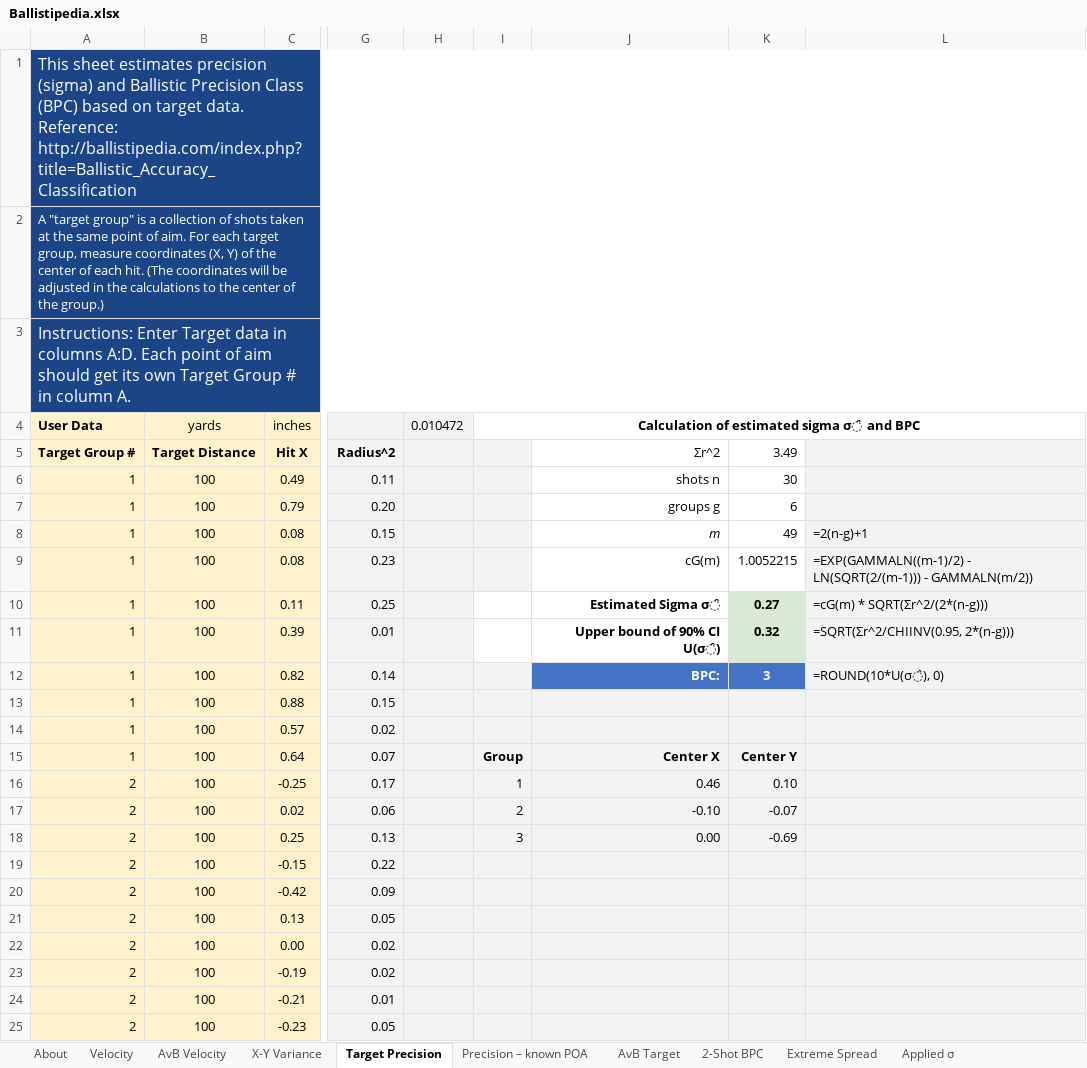
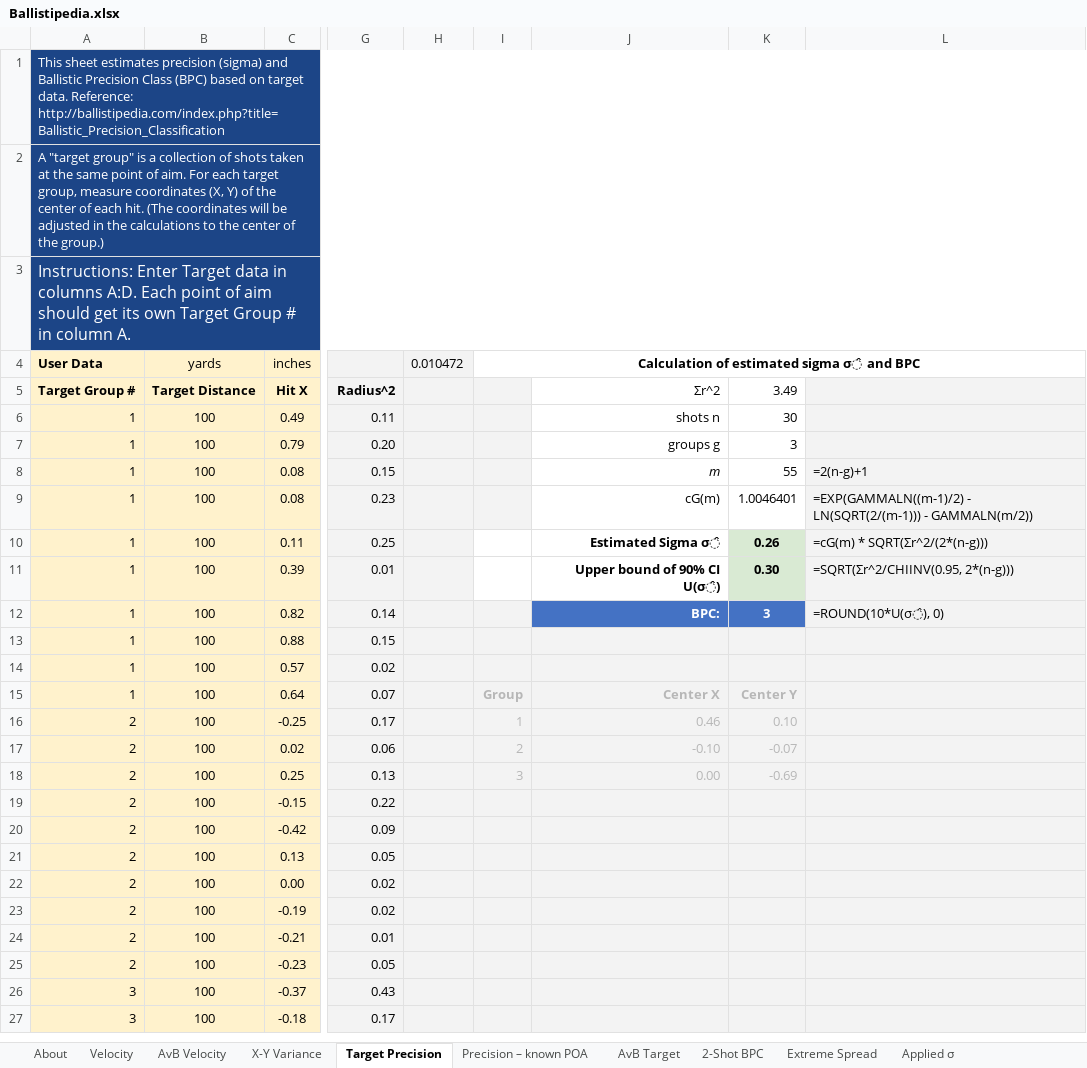
Before and after one commit to dbookstaber/ballistipedia, an Excel workbook: Ballistipedia.xlsx, sheet Target Precision, drawn as a sheet; only a part is shown, gaps mark what is left out; the shorter side is filled out with more unchanged rows; values as stored, in another font and other column widths than the file's, no borders; the diff names each change by its address in the sheet, - before the commit and + after, or states it on an @@ line.

```diff
--- a/Ballistipedia.xlsx (sheet Target Precision)
+++ b/Ballistipedia.xlsx (sheet Target Precision)
-A1 (User Data): …data. Reference: http://ballistipedia.com/index.php?title=Ballistic_Accuracy_Classification
+A1 (User Data): …data. Reference: http://ballistipedia.com/index.php?title=Ballistic_Precision_Classification
@@ A1 text size: smaller @@
-K7: 6
+K7: 3
-K8: 49
+K8: 55
-K9: 1.0052215
+K9: 1.0046401
-K10: 0.27
+K10: 0.26
-K11: 0.32
+K11: 0.30
-I15:K18 text colour: black
+I15:K18 text colour: #B7B7B7
```
Also changed, not shown: sheet AvB Target, sheet X-Y Variance, sheet About, sheet Velocity, formulas that keep their value.
